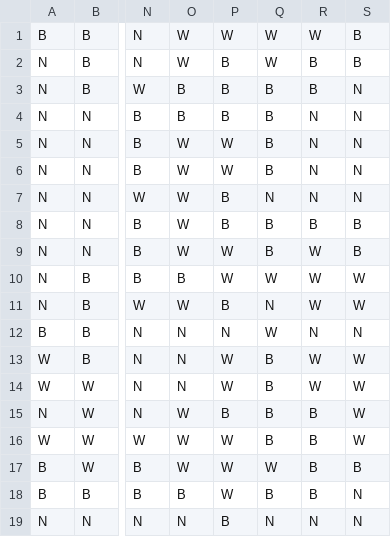
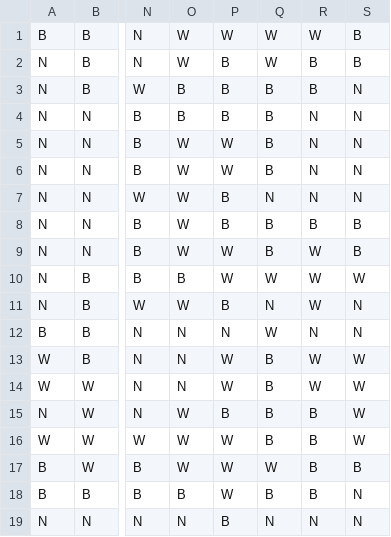
Before and after one commit to NIT-OITA-S1630/Igo_Python, a CSV file: Results/stonePosition.csv, drawn as a sheet; only a part is shown, gaps mark what is left out; the diff names each change by its address in the sheet, - before the commit and + after, or states it on an @@ line.

```diff
--- a/Results/stonePosition.csv
+++ b/Results/stonePosition.csv
-S11: W
+S11: N
```
Also changed, not shown: 9 other files.
